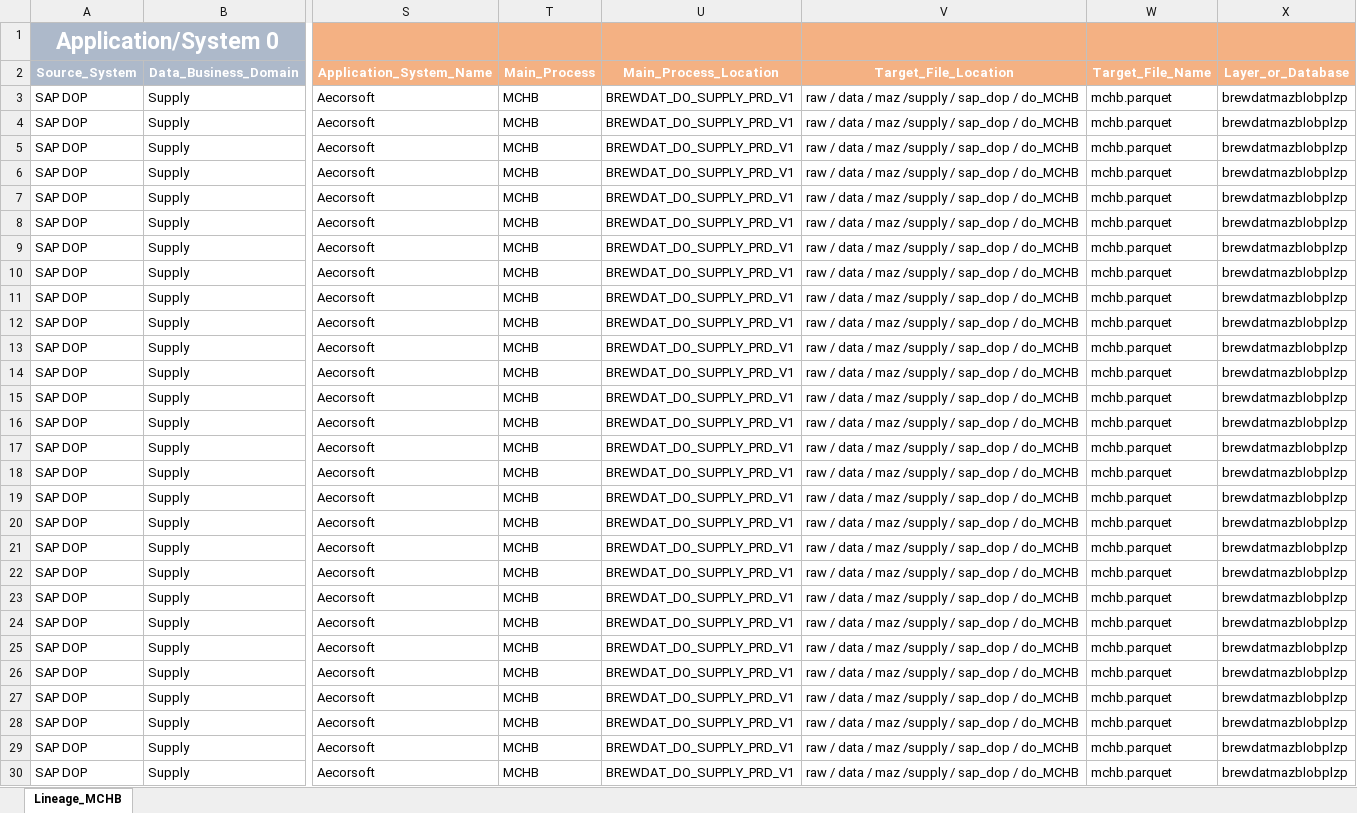
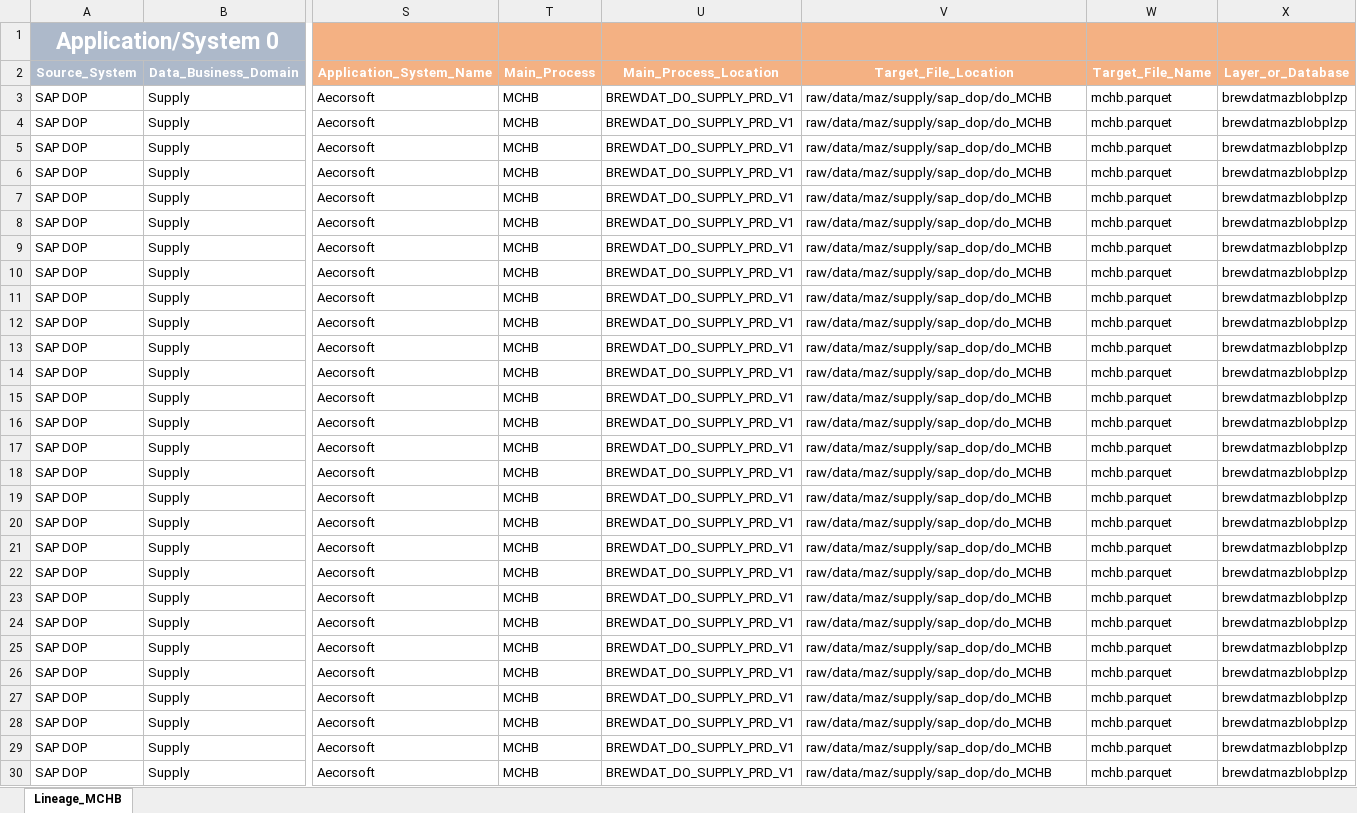
Before and after one commit to brayan-paez-ext/RSI, an Excel workbook: Linajes_RSI_DOP/DataLineage_slv_maz_supply_sap_dop_do_mchb.xlsx, sheet Lineage_MCHB, drawn as a sheet; only a part is shown, gaps mark what is left out; values as stored, in another font and other column widths than the file's, no borders; the diff covers the shown part only; the diff names each change by its address in the sheet, - before the commit and + after, or states it on an @@ line.

```diff
--- a/Linajes_RSI_DOP/DataLineage_slv_maz_supply_sap_dop_do_mchb.xlsx (sheet Lineage_MCHB)
+++ b/Linajes_RSI_DOP/DataLineage_slv_maz_supply_sap_dop_do_mchb.xlsx (sheet Lineage_MCHB)
-V3:V30: raw / data / maz /supply / sap_dop / do_MCHB
+V3:V30: raw/data/maz/supply/sap_dop/do_MCHB
```
Also changed, not shown: 16 edited cells elsewhere in this sheet, Linajes_RSI_DOP/DataLineage_slv_maz_masterdata_sap_dop_do_marm.xlsx, Linajes_RSI_DOP/DataLineage_slv_maz_masterdata_sap_dop_do_t001l.xlsx, 2 other files.
